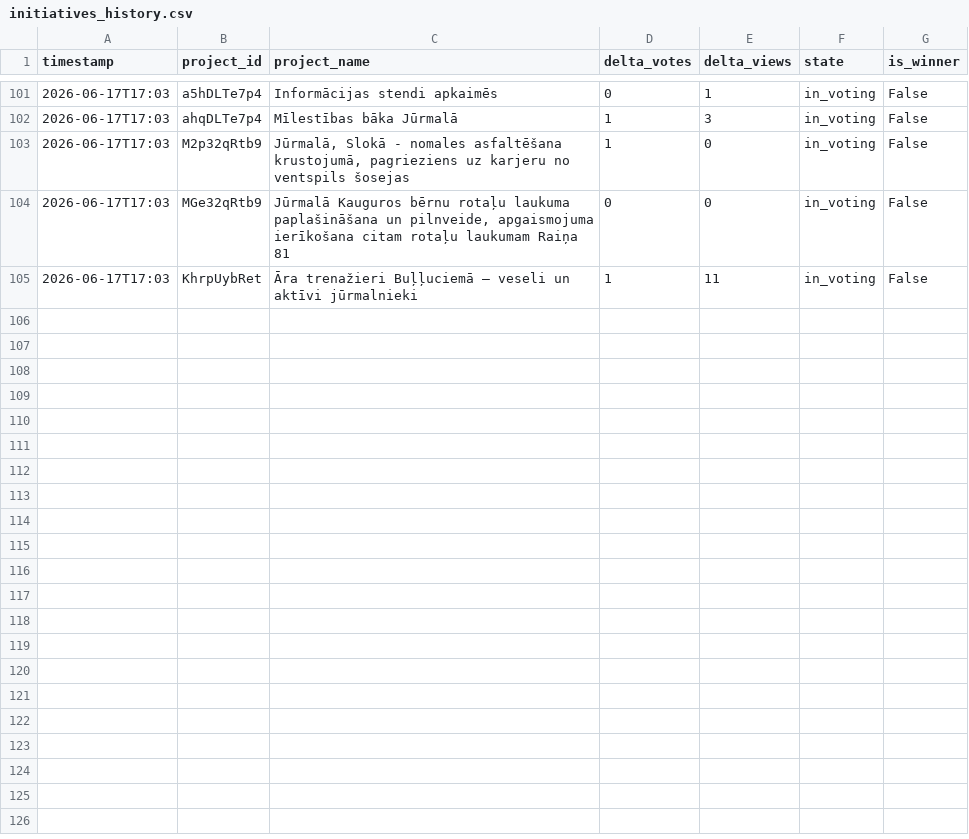
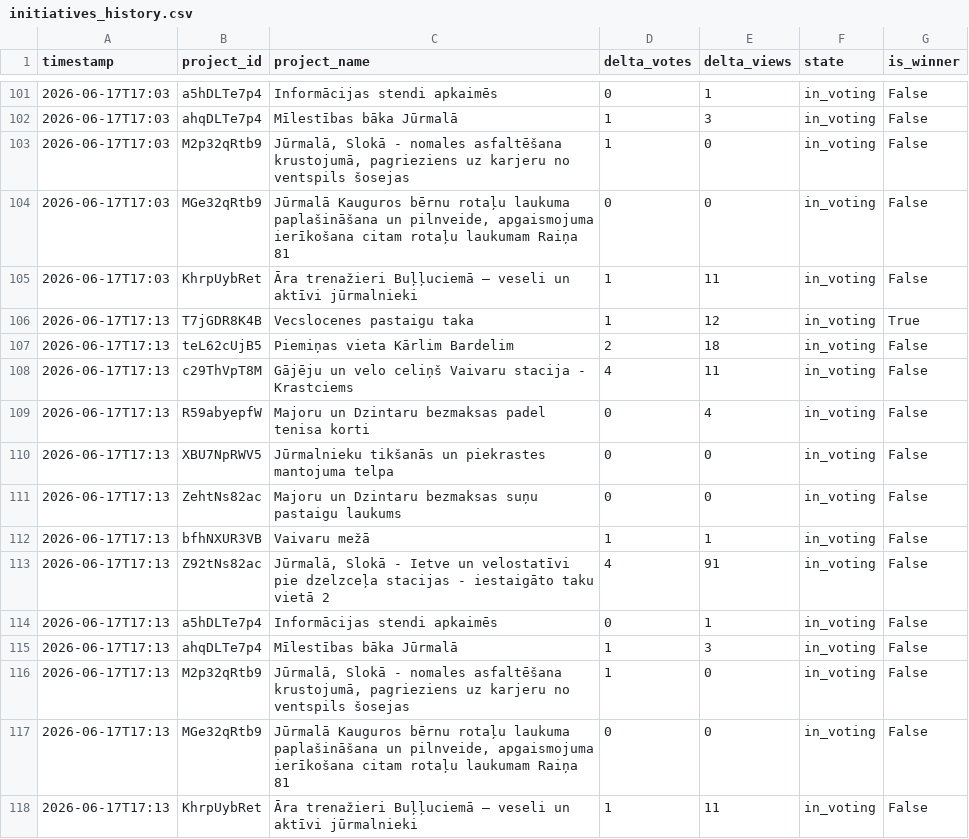
Before and after one commit to mikemaste1/jurmala-initiatives-tracker, a CSV file: data/initiatives_history.csv, drawn as a sheet; only a part is shown, gaps mark what is left out; the diff names each change by its address in the sheet, - before the commit and + after, or states it on an @@ line.

```diff
--- a/data/initiatives_history.csv
+++ b/data/initiatives_history.csv
+row 106: 2026-06-17T17:13 | T7jGDR8K4B | Vecslocenes pastaigu taka | 1 | 12 | in_voting | True
+row 107: 2026-06-17T17:13 | teL62cUjB5 | Piemiņas vieta Kārlim Bardelim | 2 | 18 | in_voting | False
+row 108: 2026-06-17T17:13 | c29ThVpT8M | Gājēju un velo celiņš Vaivaru stacija - Krastciems | 4 | 11 | in_voting | False
+row 109: 2026-06-17T17:13 | R59abyepfW | Majoru un Dzintaru bezmaksas padel tenisa korti | 0 | 4 | in_voting | False
+row 110: 2026-06-17T17:13 | XBU7NpRWV5 | Jūrmalnieku tikšanās un piekrastes mantojuma telpa | 0 | 0 | in_voting | False
+row 111: 2026-06-17T17:13 | ZehtNs82ac | Majoru un Dzintaru bezmaksas suņu pastaigu laukums | 0 | 0 | in_voting | False
+row 112: 2026-06-17T17:13 | bfhNXUR3VB | Vaivaru mežā | 1 | 1 | in_voting | False
+row 113: 2026-06-17T17:13 | Z92tNs82ac | Jūrmalā, Slokā - Ietve un velostatīvi pie dzelzceļa stacijas - iestaigāto taku vietā 2 | 4 | 91 | in_voting | False
+row 114: 2026-06-17T17:13 | a5hDLTe7p4 | Informācijas stendi apkaimēs | 0 | 1 | in_voting | False
+row 115: 2026-06-17T17:13 | ahqDLTe7p4 | Mīlestības bāka Jūrmalā | 1 | 3 | in_voting | False
+row 116: 2026-06-17T17:13 | M2p32qRtb9 | Jūrmalā, Slokā - nomales asfaltēšana krustojumā, pagrieziens uz karjeru no ventspils šosejas | 1 | 0 | in_voting | False
+row 117: 2026-06-17T17:13 | MGe32qRtb9 | Jūrmalā Kauguros bērnu rotaļu laukuma paplašināšana un pilnveide, apgaismojuma ierīkošana citam rotaļu laukumam Raiņa 81 | 0 | 0 | in_voting | False
+row 118: 2026-06-17T17:13 | KhrpUybRet | Āra trenažieri Buļļuciemā – veseli un aktīvi jūrmalnieki | 1 | 11 | in_voting | False
```
Also changed, not shown: 4 other files.
